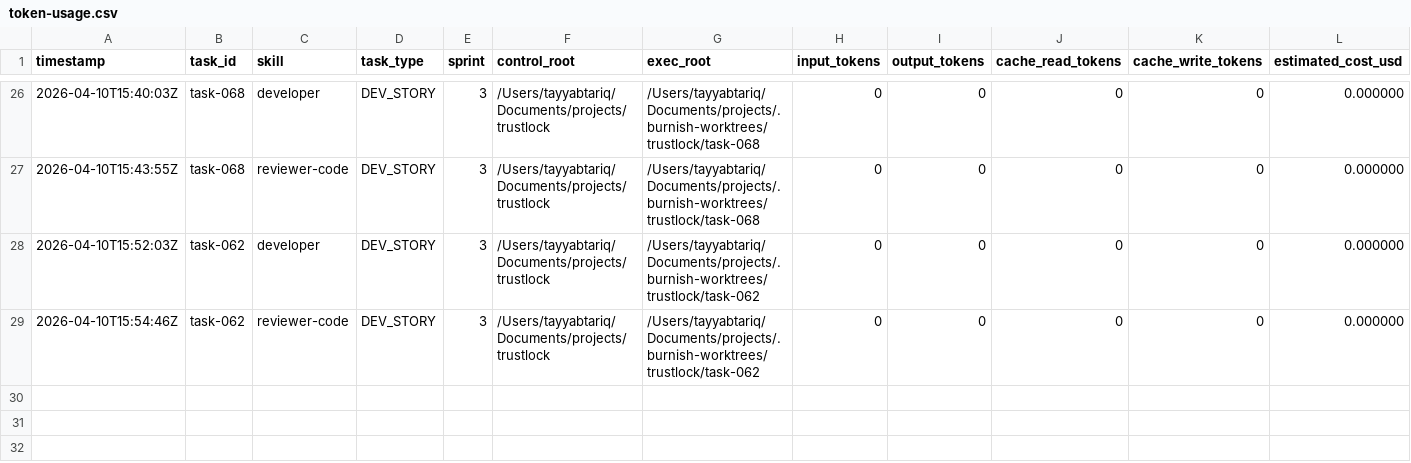
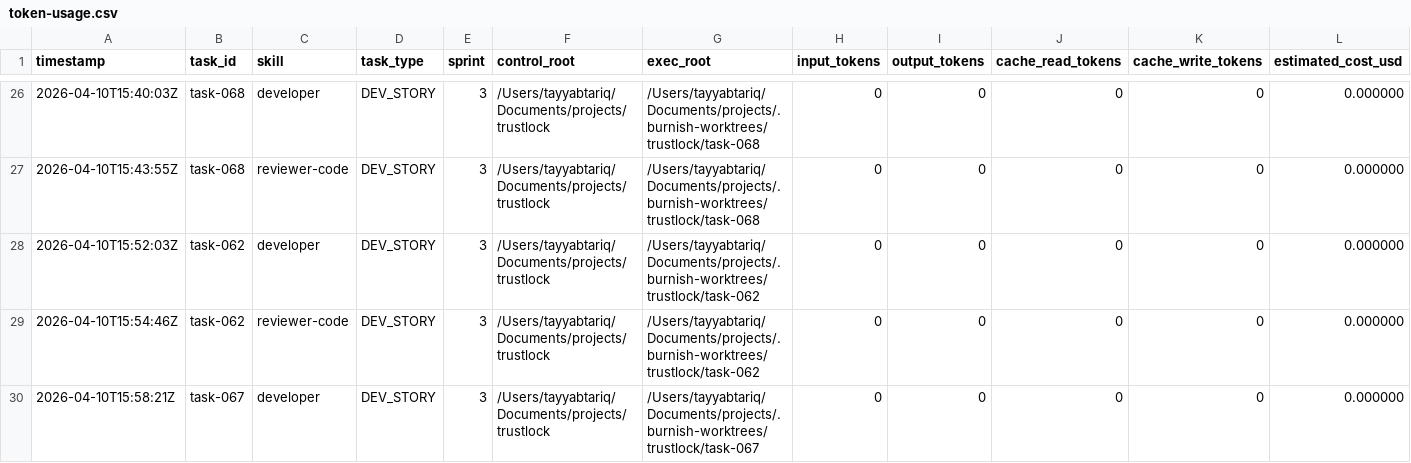
Before and after one commit to tayyabt/trustlock, a CSV file: logs/token-usage.csv, drawn as a sheet; only a part is shown, gaps mark what is left out; rows hold the shown columns only; the diff names each change by its address in the sheet, - before the commit and + after, or states it on an @@ line.

Commit message:
task-067: record usage (ready_for_review)

```diff
--- a/logs/token-usage.csv
+++ b/logs/token-usage.csv
+row 30: 2026-04-10T15:58:21Z | task-067 | developer | DEV_STORY | 3 | /Users/tayyabtariq/Documents/projects/trustlock | /Users/tayyabtariq/Documents/projects/.burnish-worktrees/trustlock/task-067 | 0 | 0 | 0 | 0 | 0.000000
```
